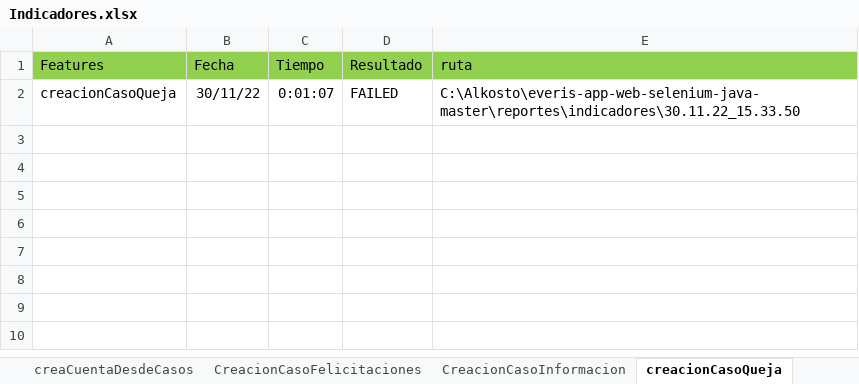
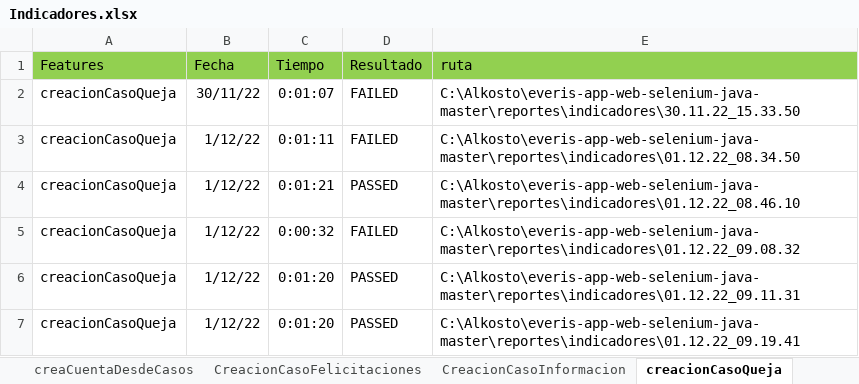
Before and after one commit to victor11234/everis-app-web-selenium-java-master, an Excel workbook: Indicadores.xlsx, sheet creacionCasoQueja, drawn as a sheet; values as stored, in another font and other column widths than the file's, no borders; 1 other sheet too large or unreadable and not compared; the diff names each change by its address in the sheet, - before the commit and + after, or states it on an @@ line.

```diff
--- a/Indicadores.xlsx (sheet creacionCasoQueja)
+++ b/Indicadores.xlsx (sheet creacionCasoQueja)
+row 3: creacionCasoQueja | 1/12/22 | 0:01:11 | FAILED | C:\Alkosto\everis-app-web-selenium-java-master\reportes\indicadores\01.12.22_08.34.50
+row 4: creacionCasoQueja | 1/12/22 | 0:01:21 | PASSED | C:\Alkosto\everis-app-web-selenium-java-master\reportes\indicadores\01.12.22_08.46.10
+row 5: creacionCasoQueja | 1/12/22 | 0:00:32 | FAILED | C:\Alkosto\everis-app-web-selenium-java-master\reportes\indicadores\01.12.22_09.08.32
+row 6: creacionCasoQueja | 1/12/22 | 0:01:20 | PASSED | C:\Alkosto\everis-app-web-selenium-java-master\reportes\indicadores\01.12.22_09.11.31
+row 7: creacionCasoQueja | 1/12/22 | 0:01:20 | PASSED | C:\Alkosto\everis-app-web-selenium-java-master\reportes\indicadores\01.12.22_09.19.41
```
Also changed, not shown: sheet CreacionCasoFelicitaciones, sheet cuentaExistente, sheet creaCuentaDesdeCasos, sheet CreacionCasoInformacion, sheet creacionCasoSolicitud, sheet creacionCasoSugerencia, 15 other files.
